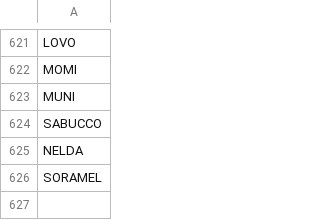
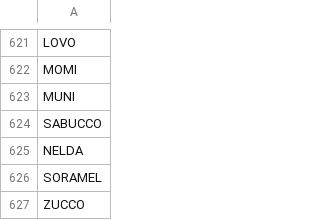
Before and after one commit to stonelore/stone, a CSV file: _data/stones.csv, drawn as a sheet; only a part is shown, gaps mark what is left out.

Commit message:
Append

```diff
--- a/_data/stones.csv
+++ b/_data/stones.csv
@@ -626 +626,2 @@ NELDA
 SORAMEL
+ZUCCO
```
